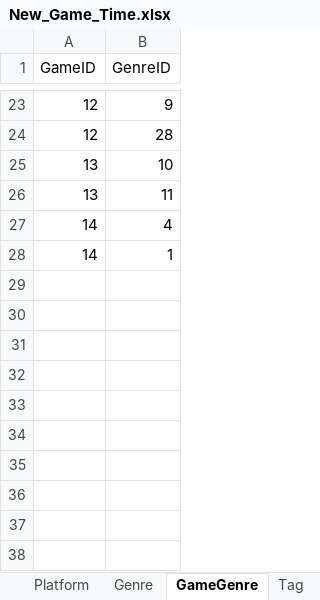
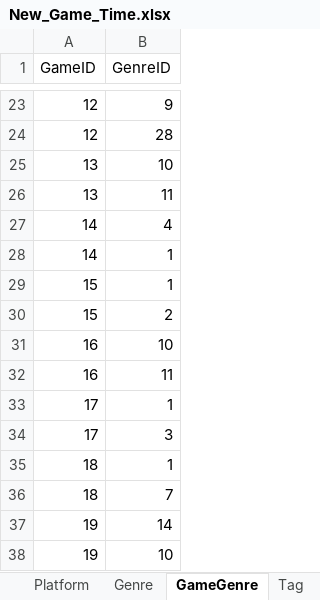
Before and after one commit to davidmunozlluesma/Game_times, an Excel workbook: New_Game_Time.xlsx, sheet GameGenre, drawn as a sheet; only a part is shown, gaps mark what is left out; values as stored, in another font and other column widths than the file's, no borders; the diff names each change by its address in the sheet, - before the commit and + after, or states it on an @@ line.

Commit message:
Games added Replace Absolum No Nine Sols Shapez 2 Librarian

```diff
--- a/New_Game_Time.xlsx (sheet GameGenre)
+++ b/New_Game_Time.xlsx (sheet GameGenre)
+row 29: 15 | 1
+row 30: 15 | 2
+row 31: 16 | 10
+row 32: 16 | 11
+row 33: 17 | 1
+row 34: 17 | 3
+row 35: 18 | 1
+row 36: 18 | 7
+row 37: 19 | 14
+row 38: 19 | 10
```
Also changed, not shown: sheet GameTag, sheet Game, sheet Tag.
